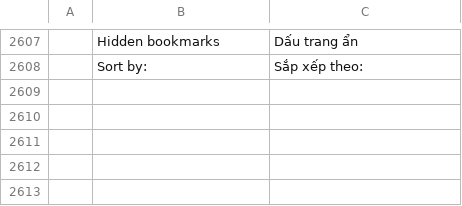
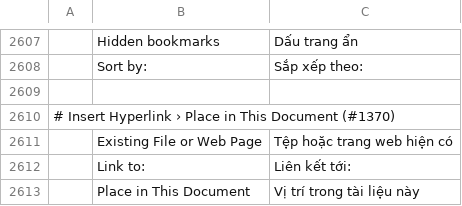
Before and after one commit to Silvertree2010/wordcraft, a TSV file: crates/ui-egui/src/i18n/vi.tsv, drawn as a sheet; only a part is shown, gaps mark what is left out.

```diff
--- a/crates/ui-egui/src/i18n/vi.tsv
+++ b/crates/ui-egui/src/i18n/vi.tsv
@@ -2608 +2608,6 @@
 	Sort by:	Sắp xếp theo:
+
+# Insert Hyperlink › Place in This Document (#1370)
+	Existing File or Web Page	Tệp hoặc trang web hiện có
+	Link to:	Liên kết tới:
+	Place in This Document	Vị trí trong tài liệu này
```
Also changed, not shown: crates/ui-egui/src/i18n/bg.tsv, crates/ui-egui/src/i18n/ja.tsv, 16 other files.
